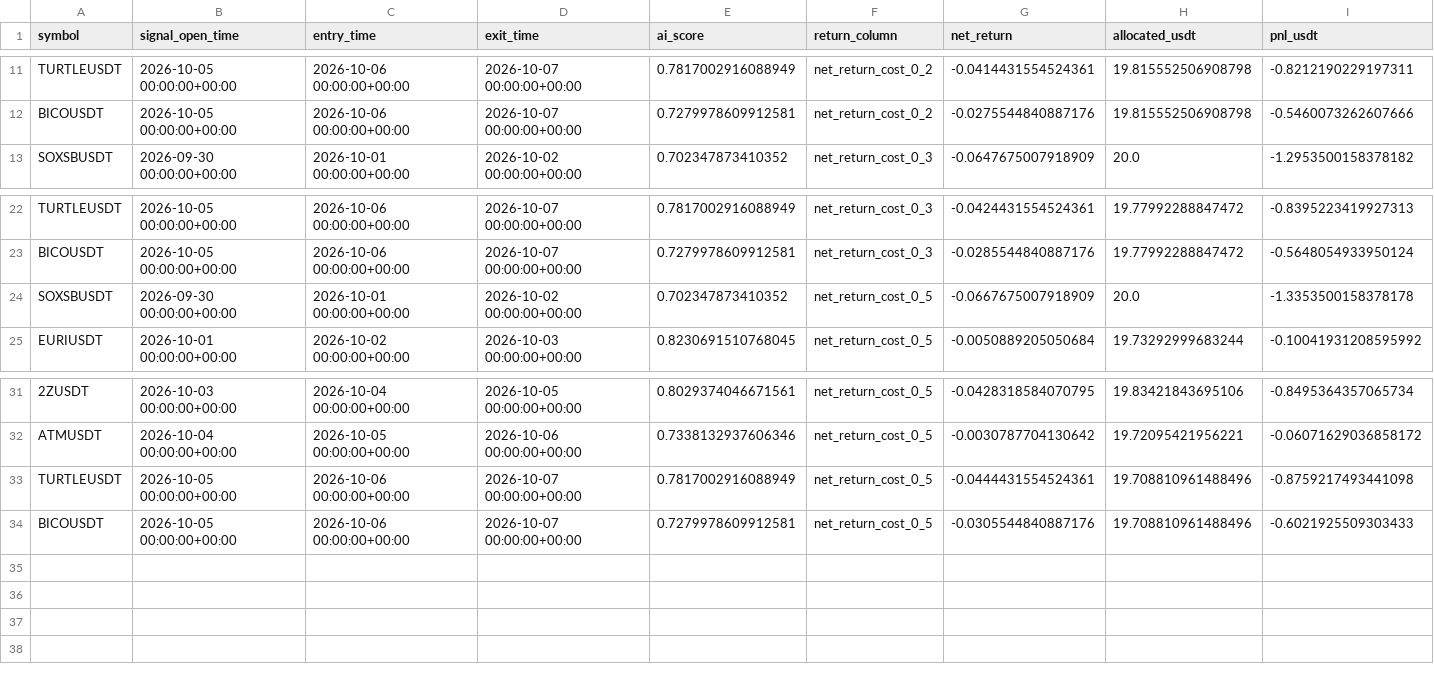
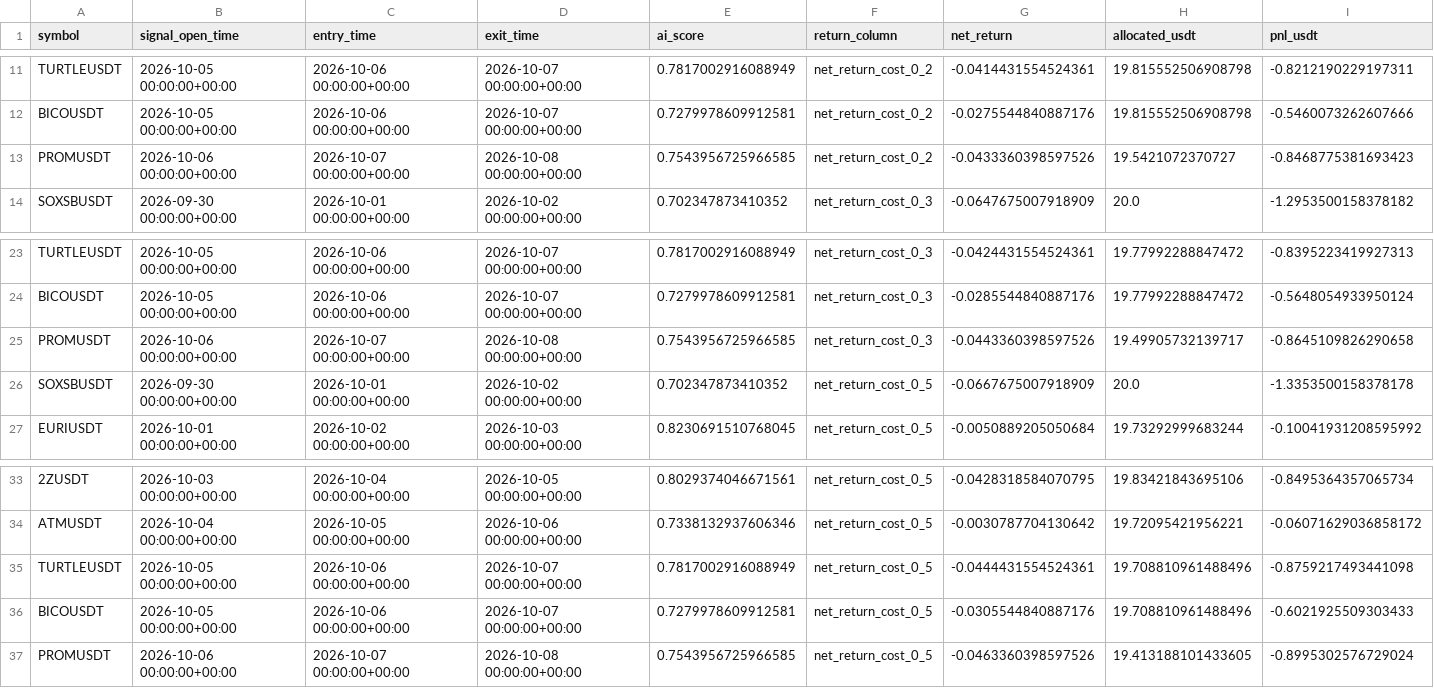
Before and after one commit to ISTATAM/CryptoAI-Online, a CSV file: paper_trading/performance_trades.csv, drawn as a sheet; only a part is shown, gaps mark what is left out.

```diff
--- a/paper_trading/performance_trades.csv
+++ b/paper_trading/performance_trades.csv
@@ -12,2 +12,3 @@ TURTLEUSDT,2026-10-05 00:00:00+00:00,2026-10-06 00:00:00+00:00,2026-10-07 00:00:
 BICOUSDT,2026-10-05 00:00:00+00:00,2026-10-06 00:00:00+00:00,2026-10-07 00:00:00+00:00,0.7279978609912581,net_return_cost_0_2,-0.0275544840887176,19.815552506908798,-0.5460073262607666
+PROMUSDT,2026-10-06 00:00:00+00:00,2026-10-07 00:00:00+00:00,2026-10-08 00:00:00+00:00,0.7543956725966585,net_return_cost_0_2,-0.0433360398597526,19.5421072370727,-0.8468775381693423
 SOXSBUSDT,2026-09-30 00:00:00+00:00,2026-10-01 00:00:00+00:00,2026-10-02 00:00:00+00:00,0.702347873410352,net_return_cost_0_3,-0.0647675007918909,20.0,-1.2953500158378182
@@ -23,2 +24,3 @@ TURTLEUSDT,2026-10-05 00:00:00+00:00,2026-10-06 00:00:00+00:00,2026-10-07 00:00:
 BICOUSDT,2026-10-05 00:00:00+00:00,2026-10-06 00:00:00+00:00,2026-10-07 00:00:00+00:00,0.7279978609912581,net_return_cost_0_3,-0.0285544840887176,19.77992288847472,-0.5648054933950124
+PROMUSDT,2026-10-06 00:00:00+00:00,2026-10-07 00:00:00+00:00,2026-10-08 00:00:00+00:00,0.7543956725966585,net_return_cost_0_3,-0.0443360398597526,19.49905732139717,-0.8645109826290658
 SOXSBUSDT,2026-09-30 00:00:00+00:00,2026-10-01 00:00:00+00:00,2026-10-02 00:00:00+00:00,0.702347873410352,net_return_cost_0_5,-0.0667675007918909,20.0,-1.3353500158378178
@@ -34 +36,2 @@ TURTLEUSDT,2026-10-05 00:00:00+00:00,2026-10-06 00:00:00+00:00,2026-10-07 00:00:
 BICOUSDT,2026-10-05 00:00:00+00:00,2026-10-06 00:00:00+00:00,2026-10-07 00:00:00+00:00,0.7279978609912581,net_return_cost_0_5,-0.0305544840887176,19.708810961488496,-0.6021925509303433
+PROMUSDT,2026-10-06 00:00:00+00:00,2026-10-07 00:00:00+00:00,2026-10-08 00:00:00+00:00,0.7543956725966585,net_return_cost_0_5,-0.0463360398597526,19.413188101433605,-0.8995302576729024
```
Also changed, not shown: paper_trading/latest_scan.csv, paper_trading/signals.csv, 3 other files.
